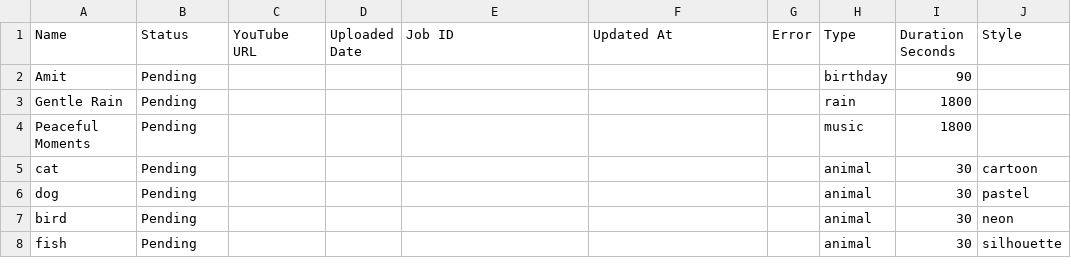
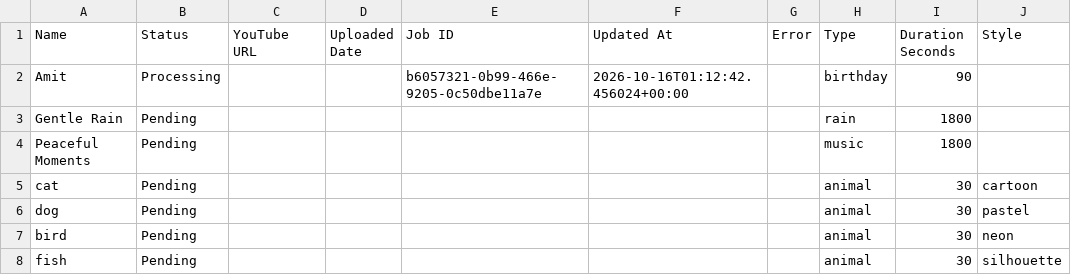
Before and after one commit to familyinvitation/Enjoy-Your-Day-Studio, a CSV file: names-template.csv, drawn as a sheet.

```diff
--- a/names-template.csv
+++ b/names-template.csv
@@ -1,3 +1,3 @@
 Name,Status,YouTube URL,Uploaded Date,Job ID,Updated At,Error,Type,Duration Seconds,Style
-Amit,Pending,,,,,,birthday,90,
+Amit,Processing,,,b6057321-0b99-466e-9205-0c50dbe11a7e,2026-10-16T01:12:42.456024+00:00,,birthday,90,
 Gentle Rain,Pending,,,,,,rain,1800,
```
